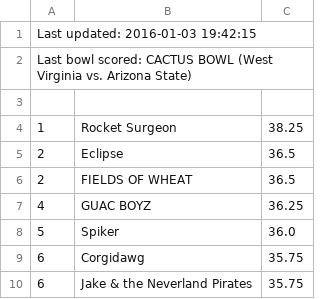
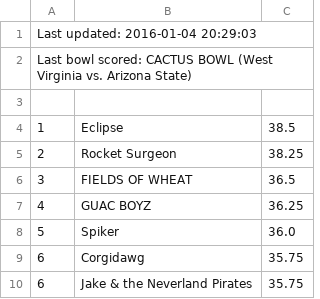
Before and after one commit to jorodo/jorodo.github.io, a CSV file: bowl_pool/testA/2015-2016/rankings.csv, drawn as a sheet; only a part is shown.

```diff
--- a/bowl_pool/testA/2015-2016/rankings.csv
+++ b/bowl_pool/testA/2015-2016/rankings.csv
@@ -1,7 +1,7 @@
-Last updated:  2016-01-03 19:42:15
+Last updated:  2016-01-04 20:29:03
 Last bowl scored:  CACTUS BOWL (West Virginia vs. Arizona State)
 
-1,Rocket Surgeon,38.25
-2,Eclipse,36.5
-2,FIELDS OF WHEAT,36.5
+1,Eclipse,38.5
+2,Rocket Surgeon,38.25
+3,FIELDS OF WHEAT,36.5
 4,GUAC BOYZ,36.25
```
Also changed, not shown: bowl_pool/testA/2015-2016/picks.csv, bowl_pool/testA/2015-2016/results.csv, 12 other files.
